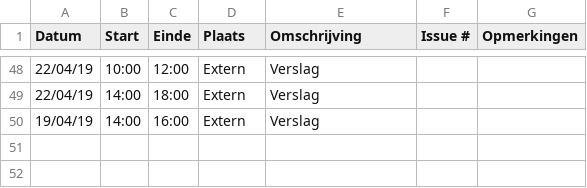
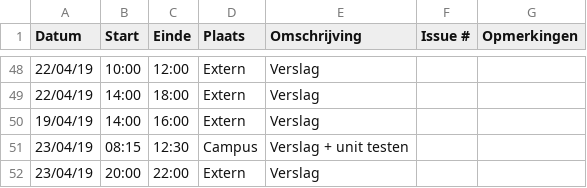
Before and after one commit to WouterStemgee/inventory-management-system-autonomous-drones, a CSV file: logboeken/DeSutterRobbe.csv, drawn as a sheet; only a part is shown, gaps mark what is left out.

Commit message:
Update DeSutterRobbe.csv

```diff
--- a/logboeken/DeSutterRobbe.csv
+++ b/logboeken/DeSutterRobbe.csv
@@ -50 +50,3 @@ Datum,Start,Einde,Plaats,Omschrijving,Issue #,Opmerkingen
 19/04/19,14:00,16:00,Extern,Verslag,,
+23/04/19,08:15,12:30,Campus,Verslag + unit testen,,
+23/04/19,20:00,22:00,Extern,Verslag,,
```
